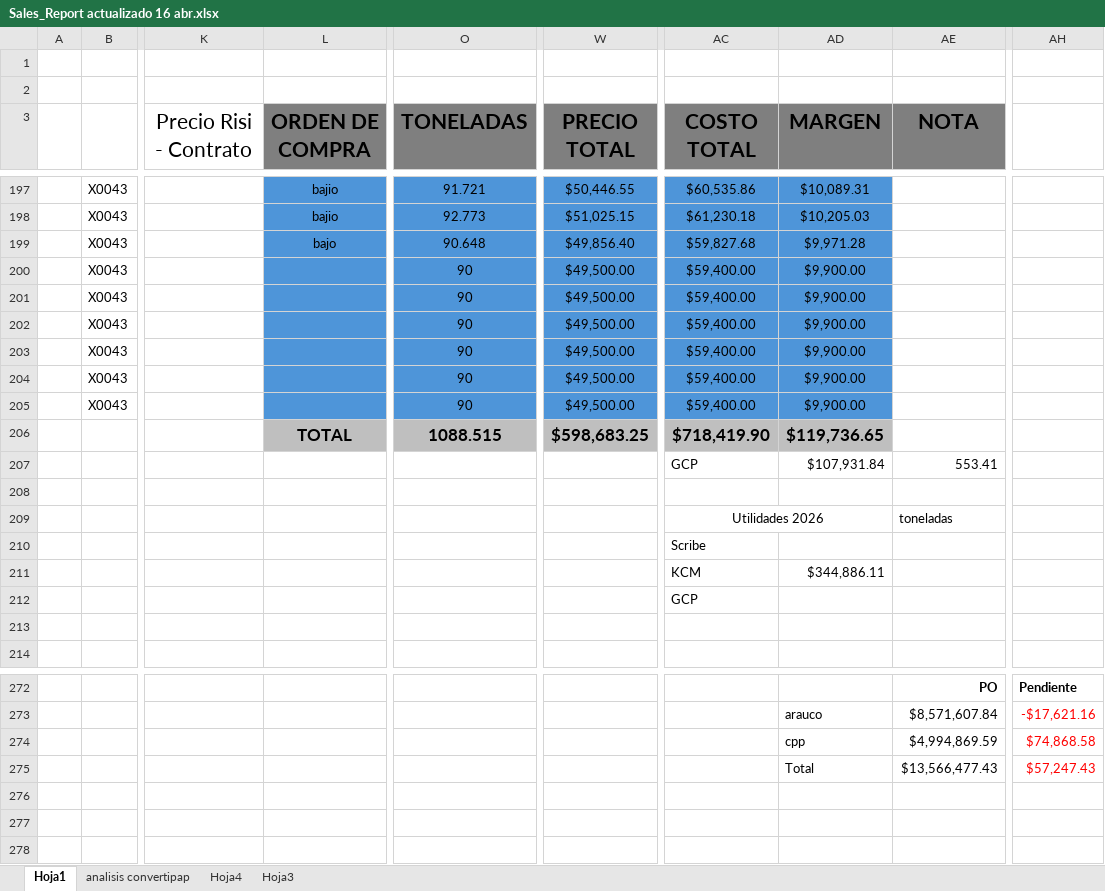
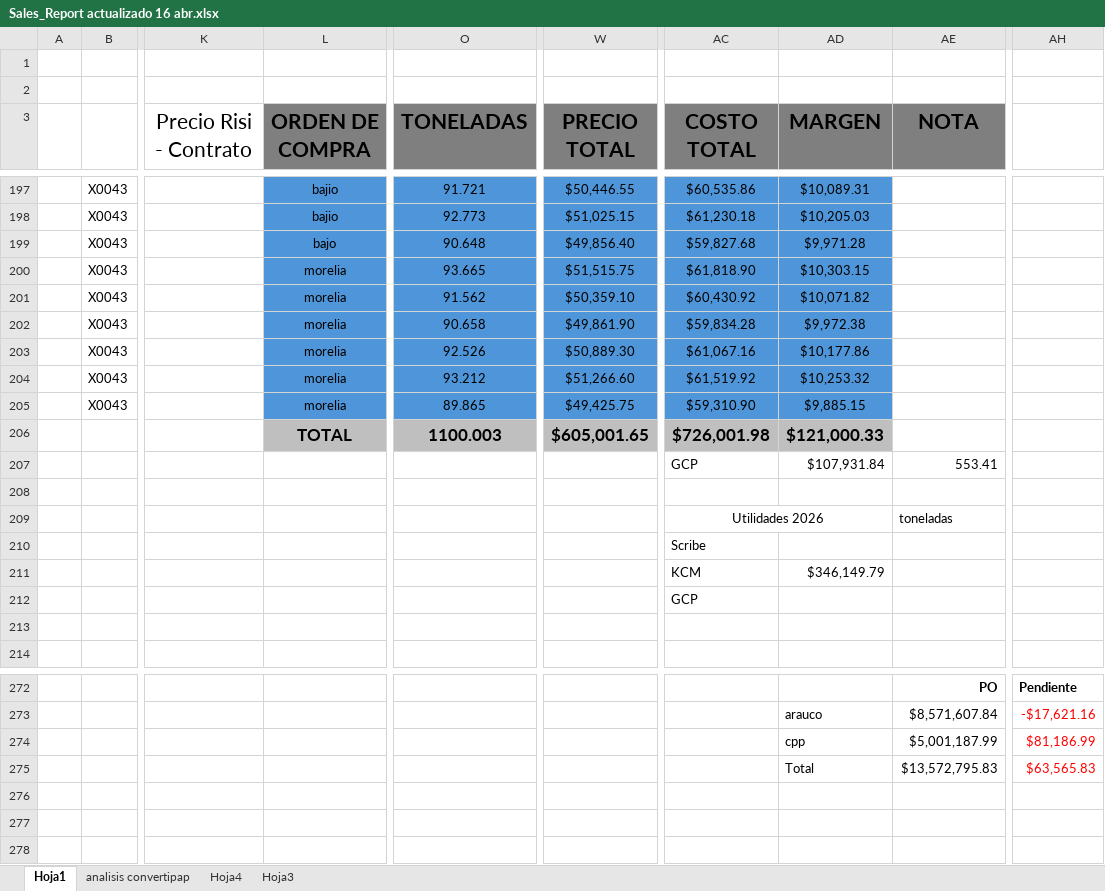
Before and after one commit to eduardobazua1/bza-reports, an Excel workbook: Sales_Report actualizado 16 abr.xlsx, sheet Hoja1, drawn as a sheet; only a part is shown, gaps mark what is left out; values as stored, in another font and other column widths than the file's, no borders; removed rows and columns are numbered as before the commit, all else as after; rows hold the shown columns only; the diff covers the shown part only; the diff names each change by its address in the sheet, - before the commit and + after, or states it on an @@ line.

```diff
--- a/Sales_Report actualizado 16 abr.xlsx (sheet Hoja1)
+++ b/Sales_Report actualizado 16 abr.xlsx (sheet Hoja1)
-L200:L205 (ORDEN DE COMPRA): (empty)
+L200:L205 (ORDEN DE COMPRA): morelia
-O200 (TONELADAS): 90
+O200 (TONELADAS): 93.665
-W200 (PRECIO TOTAL): $49,500.00
+W200 (PRECIO TOTAL): $51,515.75
-AC200 (COSTO TOTAL): $59,400.00
+AC200 (COSTO TOTAL): $61,818.90
-AD200 (MARGEN): $9,900.00
+AD200 (MARGEN): $10,303.15
-O201 (TONELADAS): 90
+O201 (TONELADAS): 91.562
-W201 (PRECIO TOTAL): $49,500.00
+W201 (PRECIO TOTAL): $50,359.10
-AC201 (COSTO TOTAL): $59,400.00
+AC201 (COSTO TOTAL): $60,430.92
-AD201 (MARGEN): $9,900.00
+AD201 (MARGEN): $10,071.82
-O202 (TONELADAS): 90
+O202 (TONELADAS): 90.658
-W202 (PRECIO TOTAL): $49,500.00
+W202 (PRECIO TOTAL): $49,861.90
-AC202 (COSTO TOTAL): $59,400.00
+AC202 (COSTO TOTAL): $59,834.28
-AD202 (MARGEN): $9,900.00
+AD202 (MARGEN): $9,972.38
-O203 (TONELADAS): 90
+O203 (TONELADAS): 92.526
-W203 (PRECIO TOTAL): $49,500.00
+W203 (PRECIO TOTAL): $50,889.30
-AC203 (COSTO TOTAL): $59,400.00
+AC203 (COSTO TOTAL): $61,067.16
-AD203 (MARGEN): $9,900.00
+AD203 (MARGEN): $10,177.86
-O204 (TONELADAS): 90
+O204 (TONELADAS): 93.212
-W204 (PRECIO TOTAL): $49,500.00
+W204 (PRECIO TOTAL): $51,266.60
-AC204 (COSTO TOTAL): $59,400.00
+AC204 (COSTO TOTAL): $61,519.92
-AD204 (MARGEN): $9,900.00
+AD204 (MARGEN): $10,253.32
-O205 (TONELADAS): 90
+O205 (TONELADAS): 89.865
-W205 (PRECIO TOTAL): $49,500.00
+W205 (PRECIO TOTAL): $49,425.75
-AC205 (COSTO TOTAL): $59,400.00
+AC205 (COSTO TOTAL): $59,310.90
-AD205 (MARGEN): $9,900.00
+AD205 (MARGEN): $9,885.15
-row 206:  |  |  | TOTAL | 1088.515 | $598,683.25 | $718,419.90 | $119,736.65
+row 206:  |  |  | TOTAL | 1100.003 | $605,001.65 | $726,001.98 | $121,000.33
-AD211 (MARGEN): $344,886.11
+AD211 (MARGEN): $346,149.79
-AE274 (NOTA): $4,994,869.59
+AE274 (NOTA): $5,001,187.99
-AH274: $74,868.58
+AH274: $81,186.99
-AE275 (NOTA): $13,566,477.43
+AE275 (NOTA): $13,572,795.83
-AH275: $57,247.43
+AH275: $63,565.83
```
Also changed, not shown: 19 edited cells elsewhere in this sheet, 14 other files.
